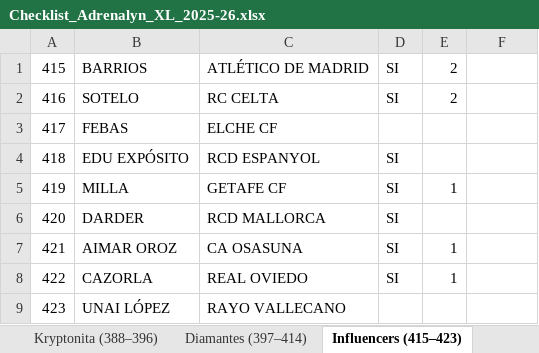
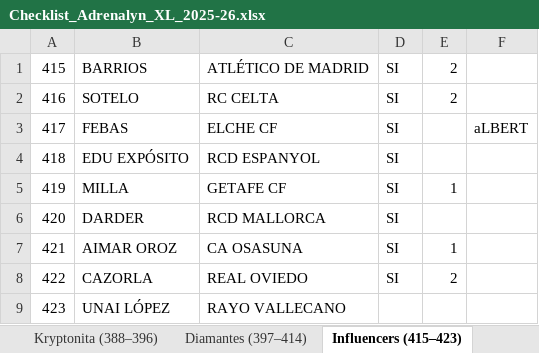
Before and after one commit to pipoptero/adrenalyn-collection, an Excel workbook: Checklist_Adrenalyn_XL_2025-26.xlsx, sheet Influencers (415–423), drawn as a sheet; values as stored, in another font and other column widths than the file's, no borders; charts and pictures and conditional formats not drawn; the diff names each change by its address in the sheet, - before the commit and + after, or states it on an @@ line.

```diff
--- a/Checklist_Adrenalyn_XL_2025-26.xlsx (sheet Influencers (415–423))
+++ b/Checklist_Adrenalyn_XL_2025-26.xlsx (sheet Influencers (415–423))
-D3: (empty)
+D3: SI
-F3: (empty)
+F3: aLBERT
-E8: 1
+E8: 2
```
Also changed, not shown: sheet REPETIDOS, sheet REGULARES, sheet RESUMEN, sheet Diamantes (397–414), sheet ¡VAMOS! (361–380), sheet Protas (424–441), 3 more sheets, other sheet tabs, charts or pictures, 1 other file.
